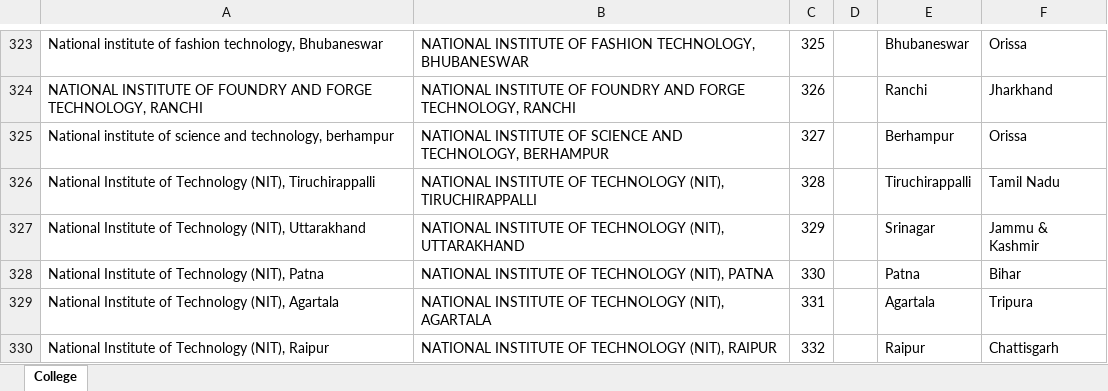
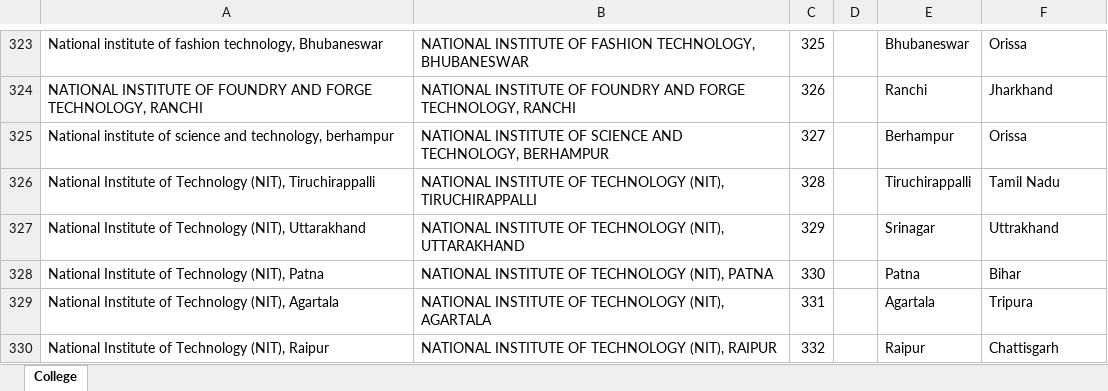
Before and after one commit to imjog/technexUser, an Excel workbook: college-list.xlsx, sheet College, drawn as a sheet; only a part is shown, gaps mark what is left out; values as stored, in another font and other column widths than the file's, no borders; the diff names each change by its address in the sheet, - before the commit and + after, or states it on an @@ line.

```diff
--- a/college-list.xlsx (sheet College)
+++ b/college-list.xlsx (sheet College)
-F327: Jammu & Kashmir
+F327: Uttrakhand
```
Also changed, not shown: 2 other files.
